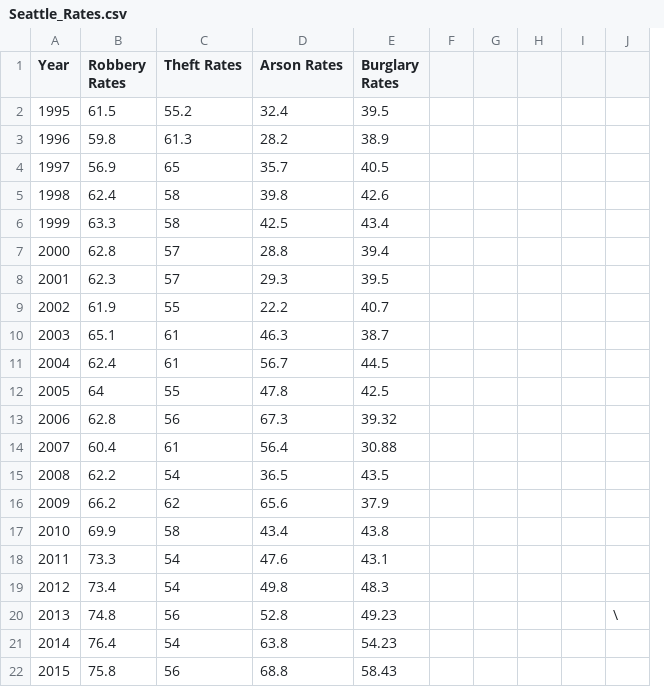
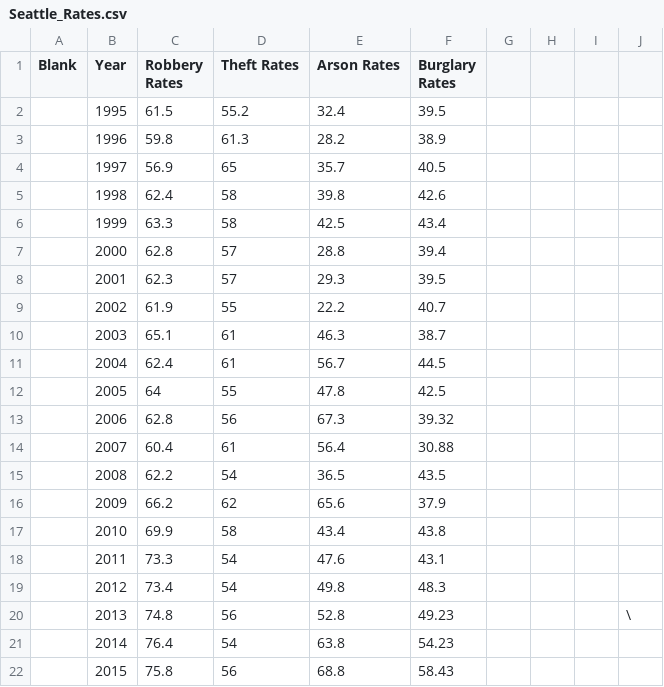
Before and after one commit to BasedAbe/info201a-wi20-project-app-BasedAbe, a CSV file: data/Seattle_Rates.csv, drawn as a sheet; removed rows and columns are numbered as before the commit, all else as after; the diff names each change by its address in the sheet, - before the commit and + after, or states it on an @@ line.

```diff
--- a/data/Seattle_Rates.csv
+++ b/data/Seattle_Rates.csv
+column A (Blank), empty
-column F, empty
```
Also changed, not shown: 6 other files.
